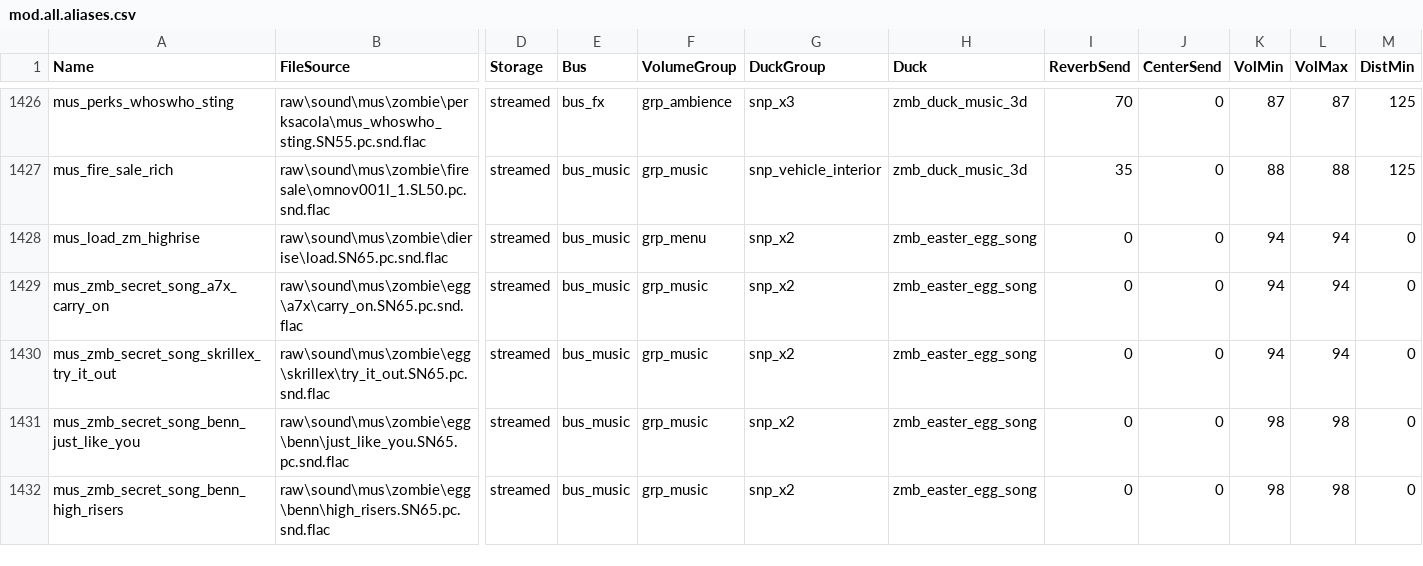
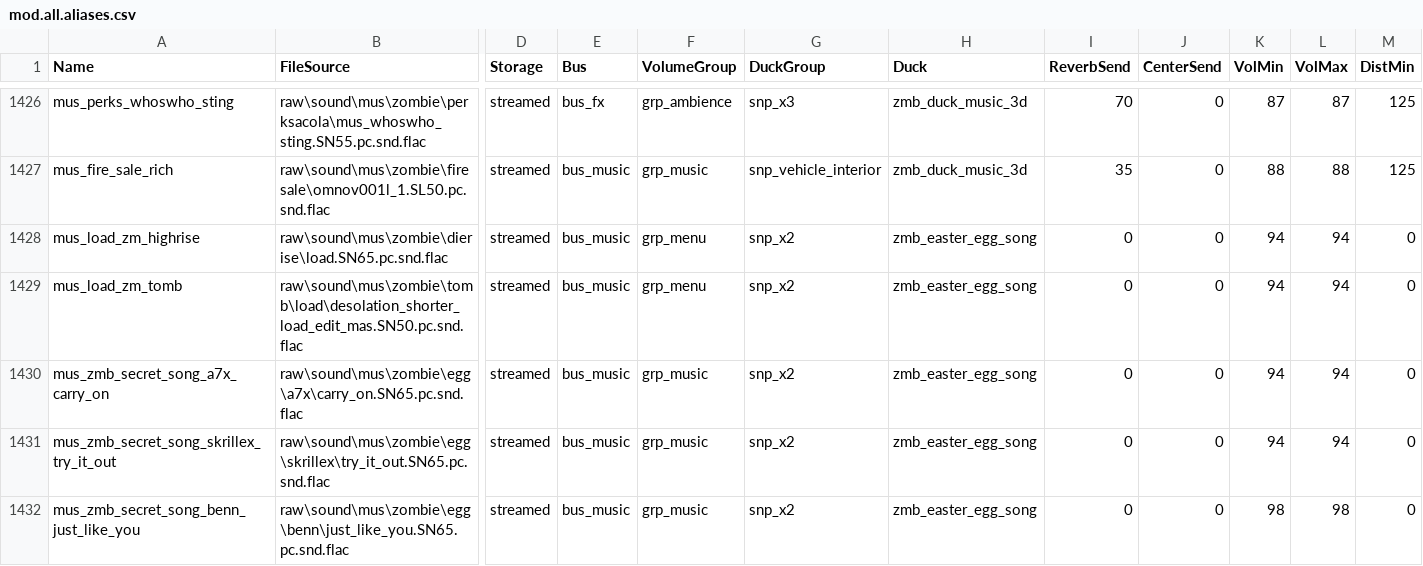
Before and after one commit to Jbleezy/BO2-Reimagined, a CSV file: soundbank/mod.all.aliases.csv, drawn as a sheet; only a part is shown, gaps mark what is left out; the shorter side is filled out with more unchanged rows; rows hold the shown columns only; the diff names each change by its address in the sheet, - before the commit and + after, or states it on an @@ line.

```diff
--- a/soundbank/mod.all.aliases.csv
+++ b/soundbank/mod.all.aliases.csv
+row 1429: mus_load_zm_tomb | raw\sound\mus\zombie\tomb\load\desolation_shorter_load_edit_mas.SN50.pc.snd.flac | streamed | bus_music | grp_menu | snp_x2 | zmb_easter_egg_song | 0 | 0 | 94 | 94 | 0
```
Also changed, not shown: 1 other file.
